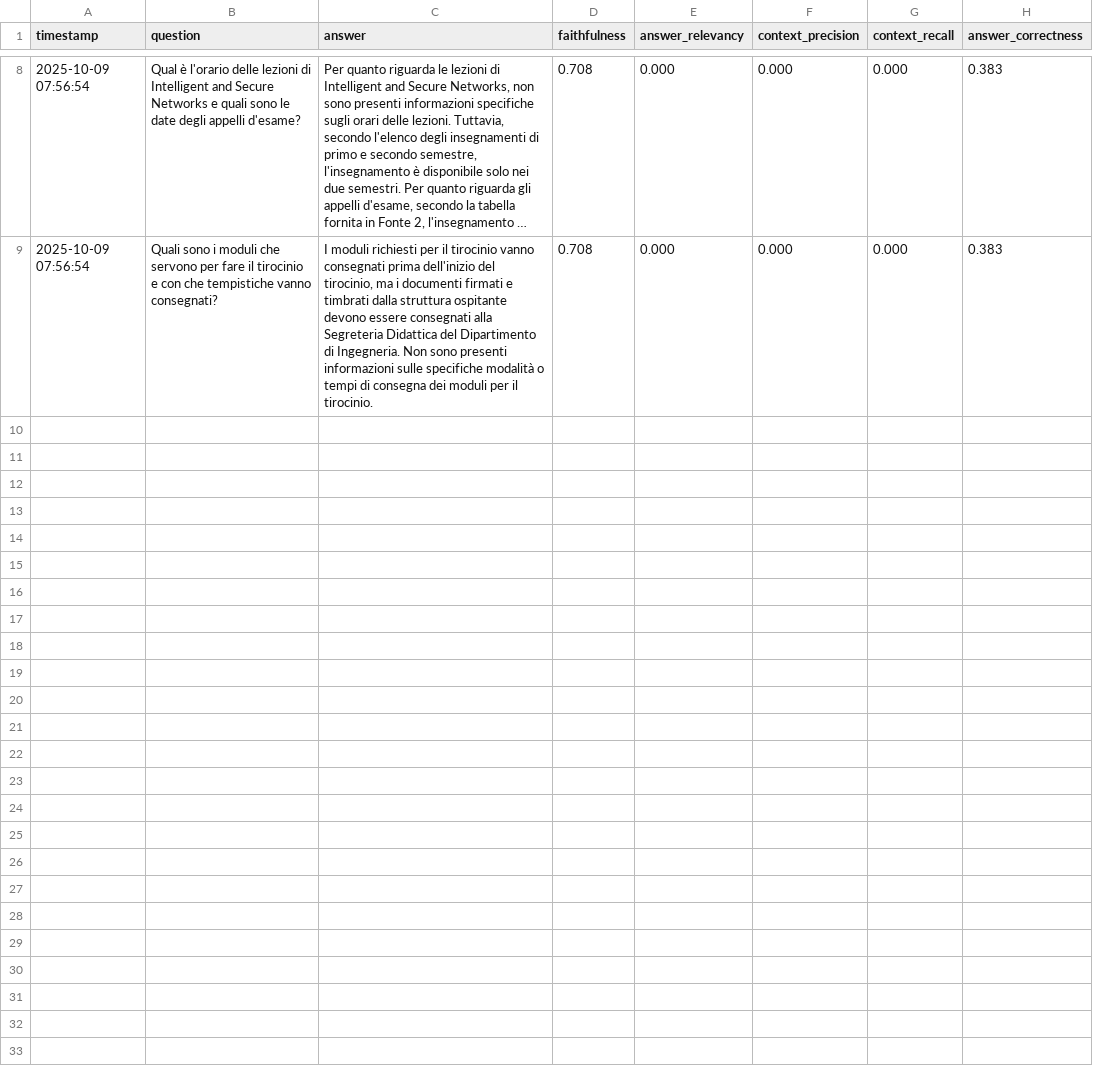
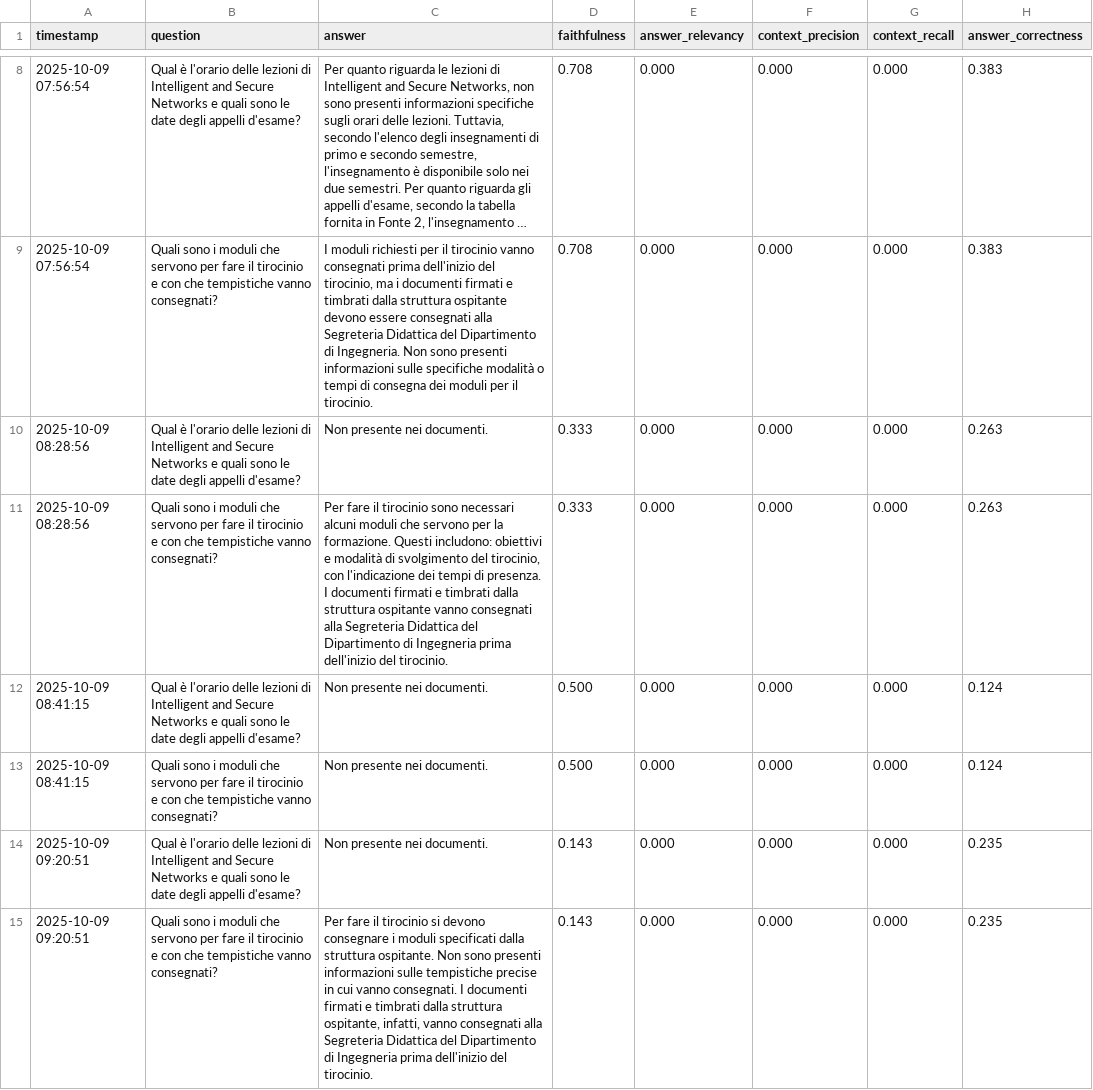
Before and after one commit to mariotti-michele/agentic-ai-unipg, a CSV file: agents/evaluations/v1/ragas_results.csv, drawn as a sheet; only a part is shown, gaps mark what is left out; long unchanged cells end in ….

```diff
--- a/agents/evaluations/v1/ragas_results.csv
+++ b/agents/evaluations/v1/ragas_results.csv
@@ -9 +9,7 @@ timestamp,question,answer,faithfulness,answer_relevancy,context_precision,contex
 2025-10-09 07:56:54,Quali sono i moduli che servono per fare il tirocinio e con che tempistiche vanno consegnati?,"I moduli richiesti per il tirocinio vanno consegnati prima dell'inizio del tirocinio, ma i documenti firmati e timbrati dalla struttura ospitante devono essere consegnati alla Segreteria Didattica del Dipartimento di Ingegneria. Non sono presenti informazioni sulle specifiche modalità o tempi di consegna dei moduli per il tirocinio.",0.708,0.000,0.000,0.000,0.383
+2025-10-09 08:28:56,Qual è l'orario delle lezioni di Intelligent and Secure Networks e quali sono le date degli appelli d'esame?,Non presente nei documenti.,0.333,0.000,0.000,0.000,0.263
+2025-10-09 08:28:56,Quali sono i moduli che servono per fare il tirocinio e con che tempistiche vanno consegnati?,"Per fare il tirocinio sono necessari alcuni moduli che servono per la formazione. Questi includono: obiettivi e modalità di svolgimento del tirocinio, con l'indicazione dei tempi di presenza. I documenti firmati e timbrati dalla struttura ospitante vanno consegnati alla Segreteria Didattica del Dipartimento di Ingegneria prima dell'inizio del tirocinio.",0.333,0.000,0.000,0.000,0.263
+2025-10-09 08:41:15,Qual è l'orario delle lezioni di Intelligent and Secure Networks e quali sono le date degli appelli d'esame?,Non presente nei documenti.,0.500,0.000,0.000,0.000,0.124
+2025-10-09 08:41:15,Quali sono i moduli che servono per fare il tirocinio e con che tempistiche vanno consegnati?,Non presente nei documenti.,0.500,0.000,0.000,0.000,0.124
+2025-10-09 09:20:51,Qual è l'orario delle lezioni di Intelligent and Secure Networks e quali sono le date degli appelli d'esame?,Non presente nei documenti.,0.143,0.000,0.000,0.000,0.235
+2025-10-09 09:20:51,Quali sono i moduli che servono per fare il tirocinio e con che tempistiche vanno consegnati?,"Per fare il tirocinio si devono consegnare i moduli specificati dalla struttura ospitante. Non sono presenti informazioni sulle tempistiche precise in cui vanno consegnati. I documenti firmati e timbrati dalla struttura ospitante, infatti, vanno consegnati alla Segreteria Didattica del Dipartimento di Ingegneria prima dell'inizio del tirocinio.",0.143,0.000,0.000,0.000,0.235
```
Also changed, not shown: 1 other file.
